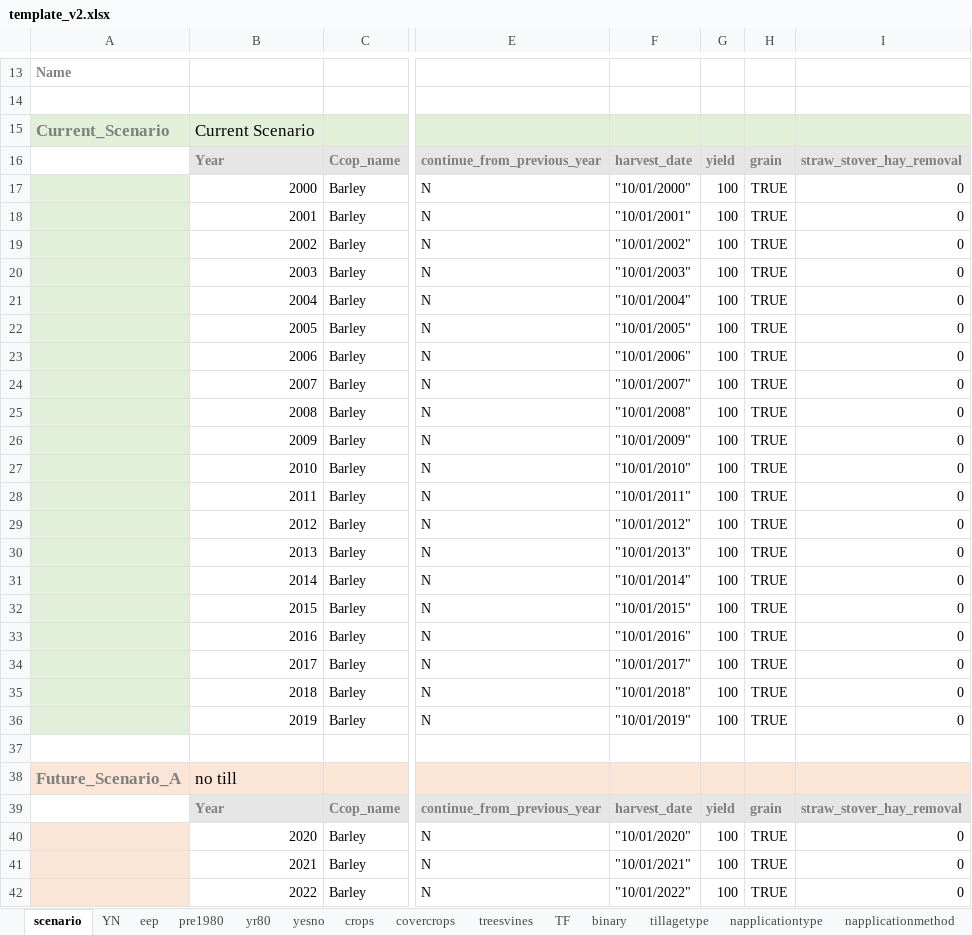
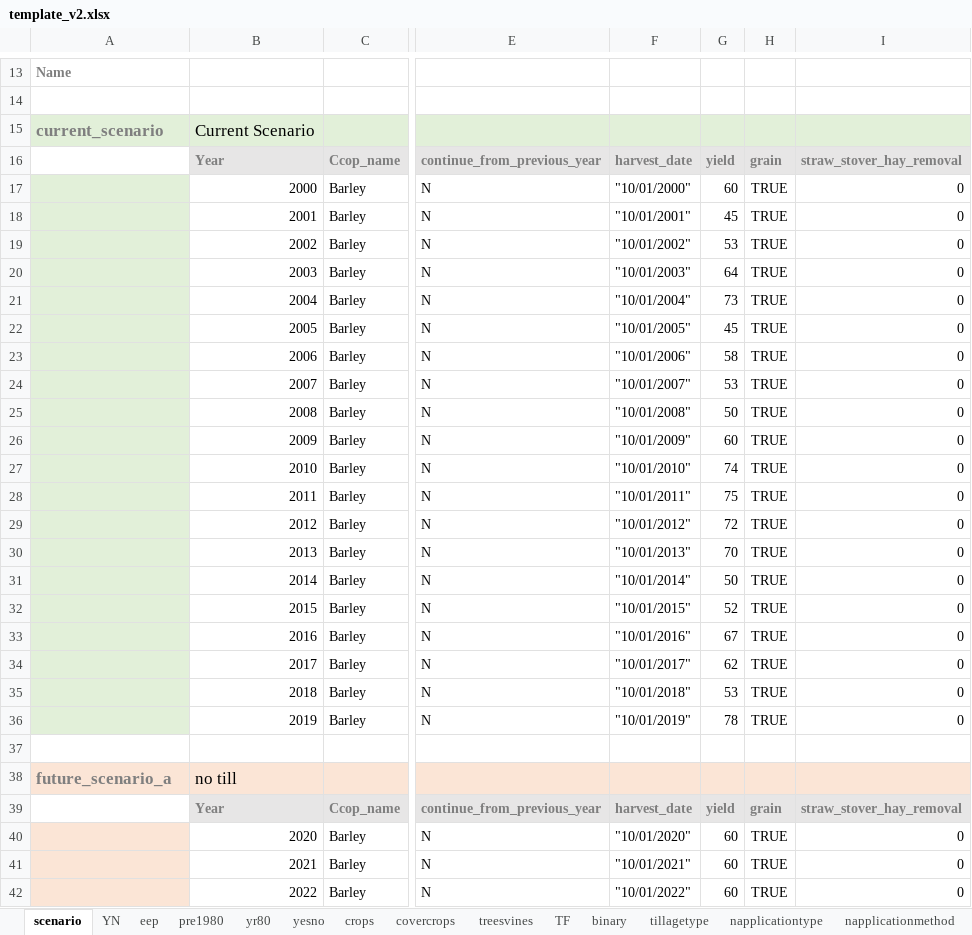
Before and after one commit to Ecotrust/COMET-Farm, an Excel workbook: template_v2.xlsx, sheet scenario, drawn as a sheet; only a part is shown, gaps mark what is left out; values as stored, in another font and other column widths than the file's, no borders; the diff covers the shown part only; the diff names each change by its address in the sheet, - before the commit and + after, or states it on an @@ line.

```diff
--- a/template_v2.xlsx (sheet scenario)
+++ b/template_v2.xlsx (sheet scenario)
-A15: Current_Scenario
+A15: current_scenario
-G17: 100
+G17: 60
-G18: 100
+G18: 45
-G19: 100
+G19: 53
-G20: 100
+G20: 64
-G21: 100
+G21: 73
-G22: 100
+G22: 45
-G23: 100
+G23: 58
-G24: 100
+G24: 53
-G25: 100
+G25: 50
-G26: 100
+G26: 60
-G27: 100
+G27: 74
-G28: 100
+G28: 75
-G29: 100
+G29: 72
-G30: 100
+G30: 70
-G31: 100
+G31: 50
-G32: 100
+G32: 52
-G33: 100
+G33: 67
-G34: 100
+G34: 62
-G35: 100
+G35: 53
-G36: 100
+G36: 78
-A38: Future_Scenario_A
+A38: future_scenario_a
-G40:G42: 100
+G40:G42: 60
```
Also changed, not shown: 9 edited cells elsewhere in this sheet, 2 other files.
